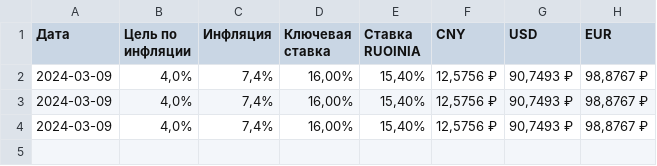
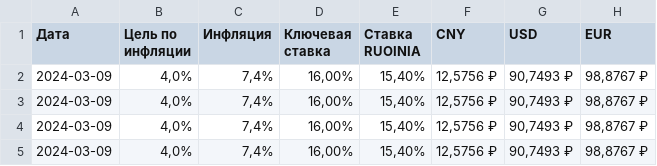
Before and after one commit to VictorAntropov/bs4_parser_key_rate, a CSV file: parser/results/2024-02-26.csv, drawn as a sheet; the diff names each change by its address in the sheet, - before the commit and + after, or states it on an @@ line.

```diff
--- a/parser/results/2024-02-26.csv
+++ b/parser/results/2024-02-26.csv
+row 5: 2024-03-09 | 4,0% | 7,4% | 16,00% | 15,40% | 12,5756 ₽ | 90,7493 ₽ | 98,8767 ₽
```
Also changed, not shown: 3 other files.
